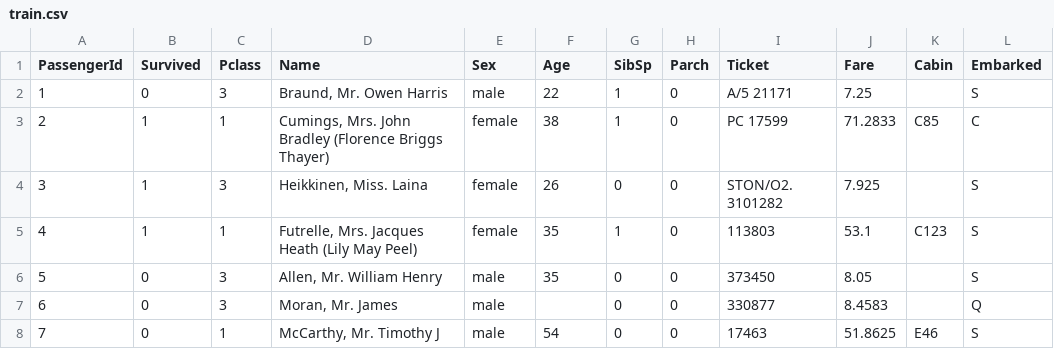
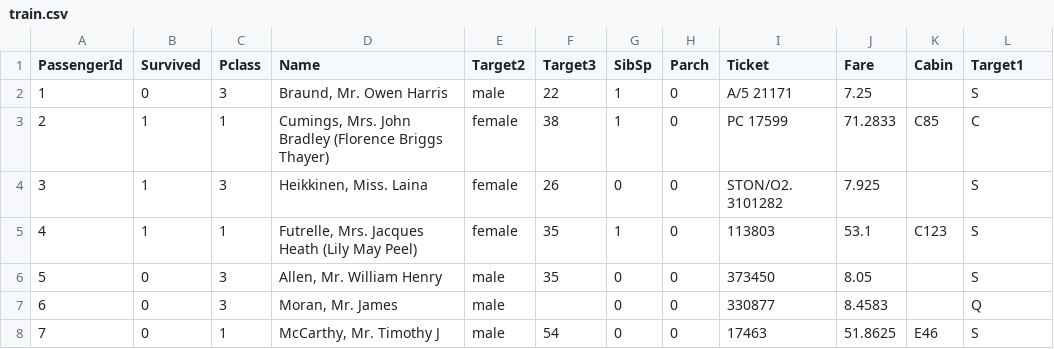
Before and after one commit to e-xample/python, a CSV file: train.csv, drawn as a sheet; only a part is shown.

Commit message:
[ログ] python, pandas, fill missing data by mode value test00

```diff
--- a/train.csv
+++ b/train.csv
@@ -1,2 +1,2 @@
-PassengerId,Survived,Pclass,Name,Sex,Age,SibSp,Parch,Ticket,Fare,Cabin,Embarked
+PassengerId,Survived,Pclass,Name,Target2,Target3,SibSp,Parch,Ticket,Fare,Cabin,Target1
 1,0,3,"Braund, Mr. Owen Harris",male,22,1,0,A/5 21171,7.25,,S
```
Also changed, not shown: 1 other file.
